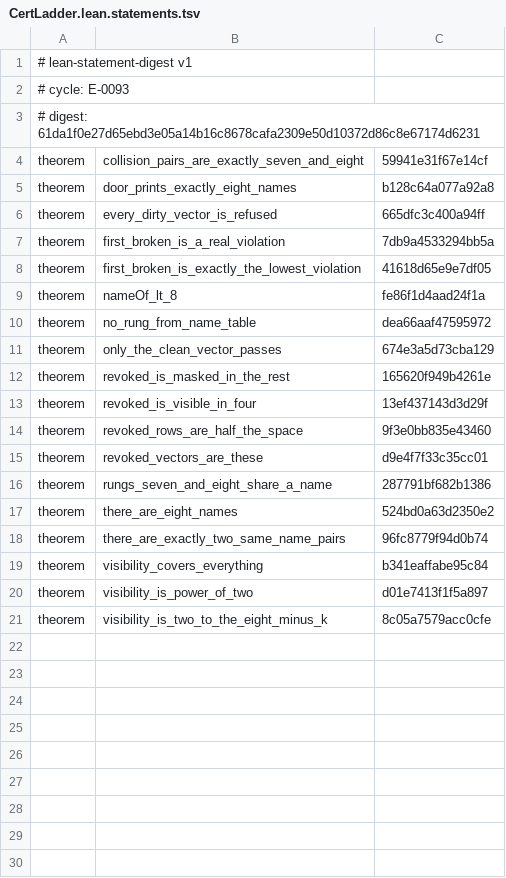
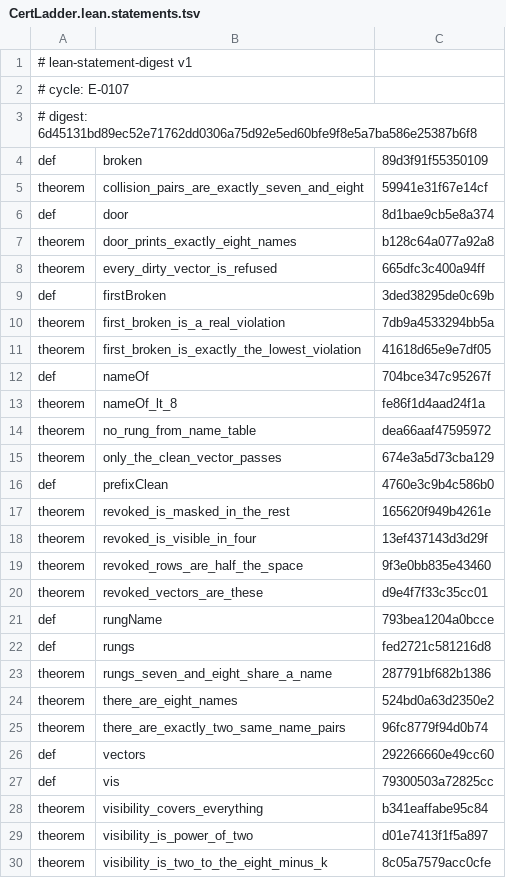
Before and after one commit to mak777uh/VecDHT, a TSV file: lab/lean/frozen/CertLadder.lean.statements.tsv, drawn as a sheet.

```diff
--- a/lab/lean/frozen/CertLadder.lean.statements.tsv
+++ b/lab/lean/frozen/CertLadder.lean.statements.tsv
@@ -1,9 +1,13 @@
 # lean-statement-digest v1
-# cycle: E-0093
-# digest: 61da1f0e27d65ebd3e05a14b16c8678cafa2309e50d10372d86c8e67174d6231
+# cycle: E-0107
+# digest: 6d45131bd89ec52e71762dd0306a75d92e5ed60bfe9f8e5a7ba586e25387b6f8
+def	broken	89d3f91f55350109
 theorem	collision_pairs_are_exactly_seven_and_eight	59941e31f67e14cf
+def	door	8d1bae9cb5e8a374
 theorem	door_prints_exactly_eight_names	b128c64a077a92a8
 theorem	every_dirty_vector_is_refused	665dfc3c400a94ff
+def	firstBroken	3ded38295de0c69b
 theorem	first_broken_is_a_real_violation	7db9a4533294bb5a
 theorem	first_broken_is_exactly_the_lowest_violation	41618d65e9e7df05
+def	nameOf	704bce347c95267f
 theorem	nameOf_lt_8	fe86f1d4aad24f1a
@@ -11,2 +15,3 @@ theorem	no_rung_from_name_table	dea66aaf47595972
 theorem	only_the_clean_vector_passes	674e3a5d73cba129
+def	prefixClean	4760e3c9b4c586b0
 theorem	revoked_is_masked_in_the_rest	165620f949b4261e
@@ -15,2 +20,4 @@ theorem	revoked_rows_are_half_the_space	9f3e0bb835e43460
 theorem	revoked_vectors_are_these	d9e4f7f33c35cc01
+def	rungName	793bea1204a0bcce
+def	rungs	fed2721c581216d8
 theorem	rungs_seven_and_eight_share_a_name	287791bf682b1386
@@ -18,2 +25,4 @@ theorem	there_are_eight_names	524bd0a63d2350e2
 theorem	there_are_exactly_two_same_name_pairs	96fc8779f94d0b74
+def	vectors	292266660e49cc60
+def	vis	79300503a72825cc
 theorem	visibility_covers_everything	b341eaffabe95c84
```
Also changed, not shown: lab/lean/frozen/Admission.lean.statements.tsv, lab/lean/frozen/Auth.lean.statements.tsv, 6 other files.
